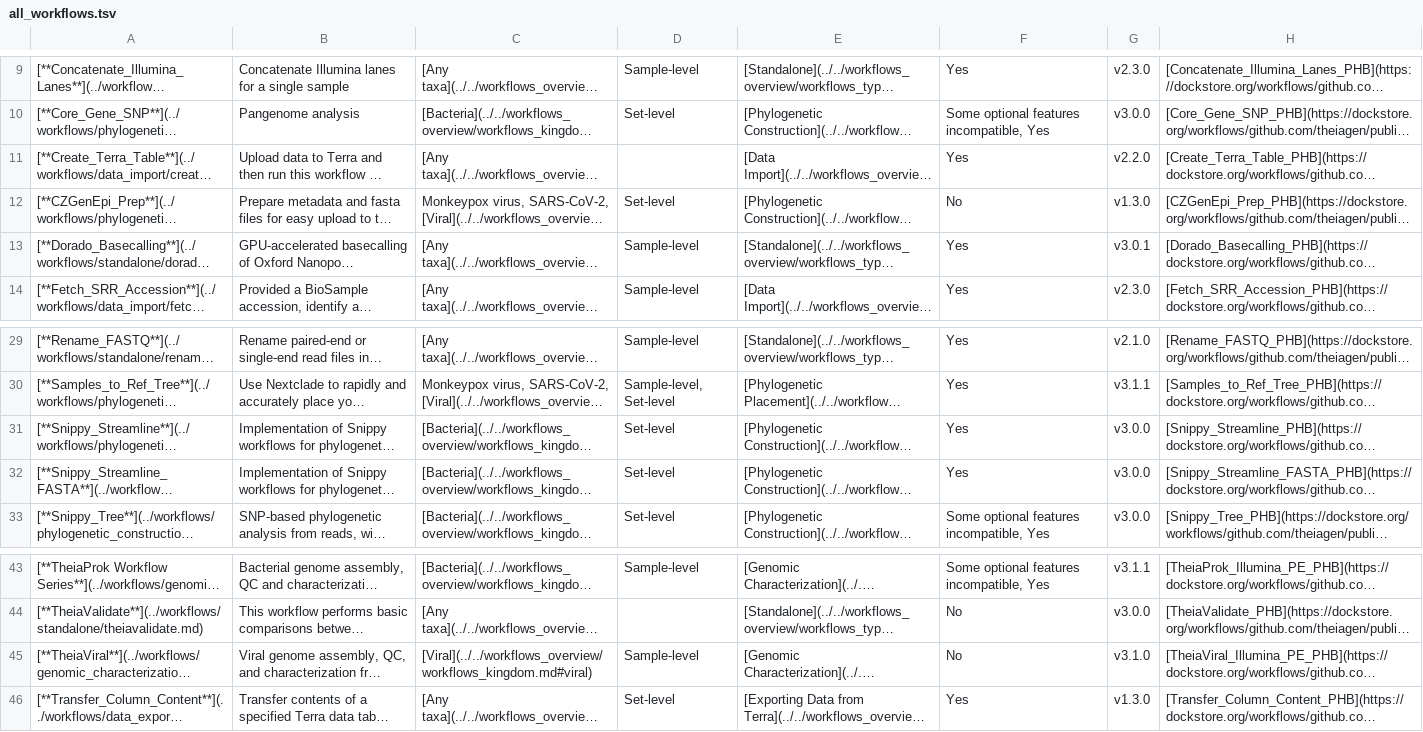
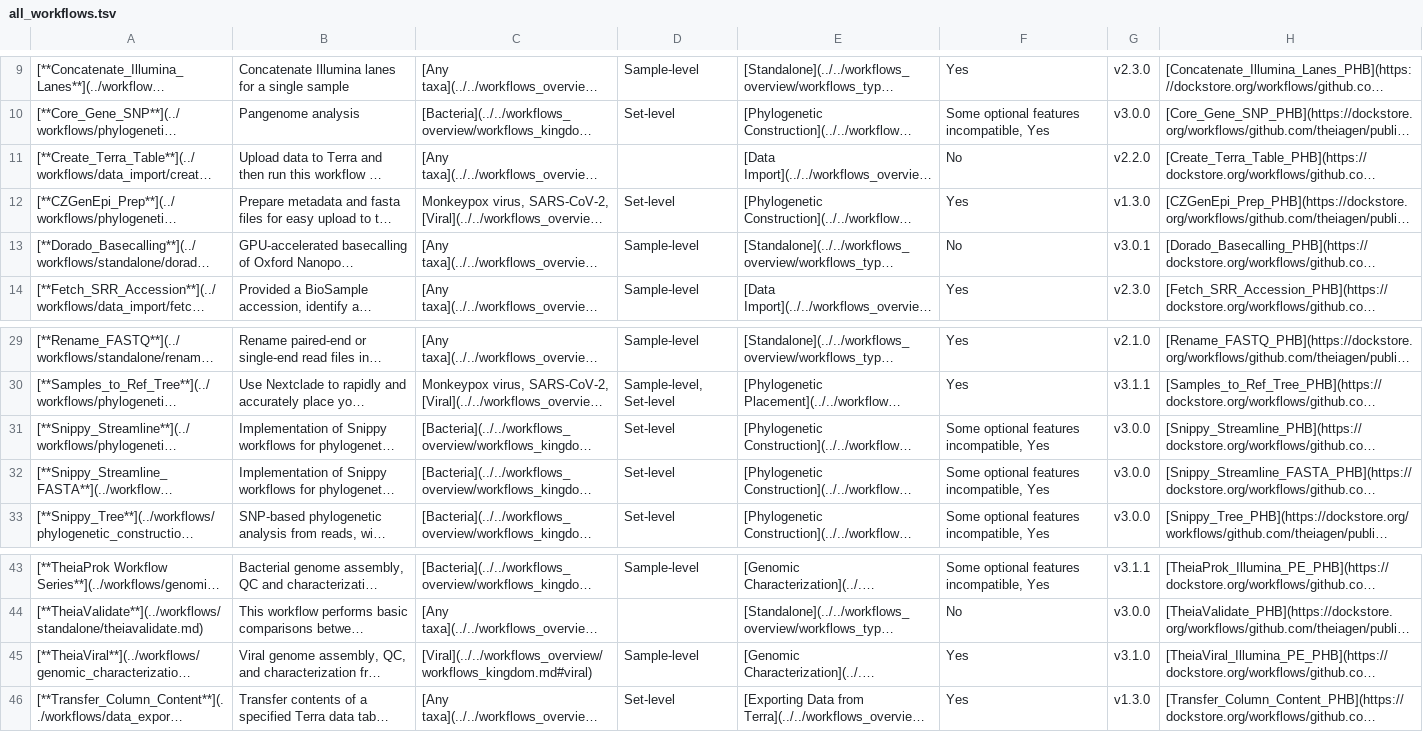
Before and after one commit to theiagen/public_health_bioinformatics, a TSV file: docs/assets/tables/all_workflows.tsv, drawn as a sheet; only a part is shown, gaps mark what is left out; long unchanged cells end in …; the diff names each change by its address in the sheet, - before the commit and + after, or states it on an @@ line.

```diff
--- a/docs/assets/tables/all_workflows.tsv
+++ b/docs/assets/tables/all_workflows.tsv
-F11: Yes
+F11: No
-F12: No
+F12: Yes
-F13: Yes
+F13: No
-F31:F32: Yes
+F31:F32: Some optional features incompatible, Yes
-F45: No
+F45: Yes
```
Also changed, not shown: 8 other files.
